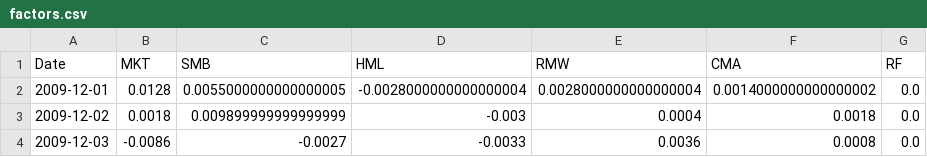
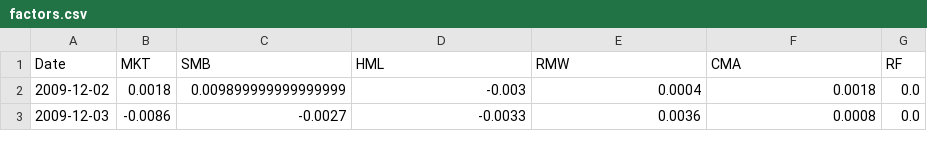
Before and after one commit to lluo5779/Equites, a CSV file: server/models/portfolio/data/factors.csv, drawn as a sheet; only a part is shown; the diff names each change by its address in the sheet, - before the commit and + after, or states it on an @@ line.

```diff
--- a/server/models/portfolio/data/factors.csv
+++ b/server/models/portfolio/data/factors.csv
-row 2: 2009-12-01 | 0.0128 | 0.0055000000000000005 | -0.0028000000000000004 | 0.0028000000000000004 | 0.0014000000000000002 | 0.0
```
Also changed, not shown: server/models/portfolio/data/cov_one.csv, server/models/portfolio/data/cov_two.csv, 10 other files.
